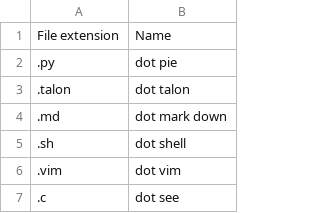
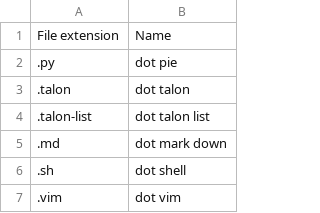
Before and after one commit to imochoa/community, a CSV file: settings/file_extensions.csv, drawn as a sheet; only a part is shown; the shorter side is filled out with more unchanged rows.

```diff
--- a/settings/file_extensions.csv
+++ b/settings/file_extensions.csv
@@ -3,2 +3,3 @@ File extension,Name
 .talon,dot talon
+.talon-list,dot talon list
 .md,dot mark down
```
Also changed, not shown: settings/words_to_replace.csv, 1 other file.
